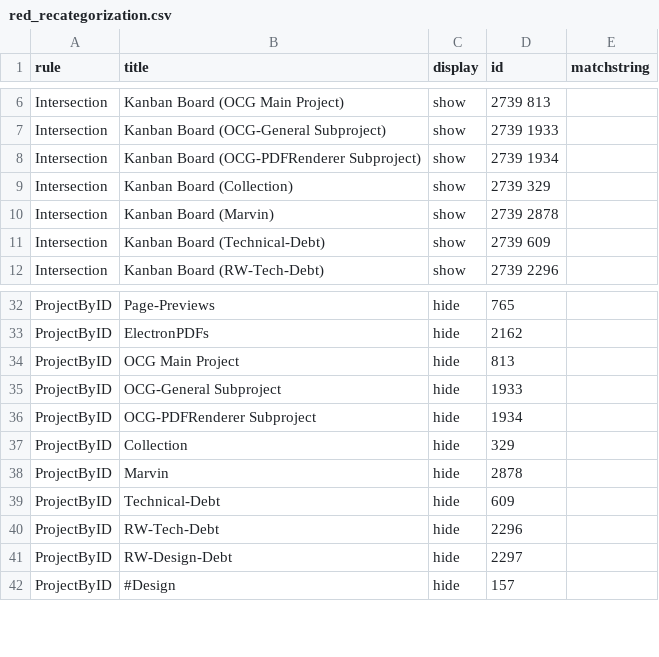
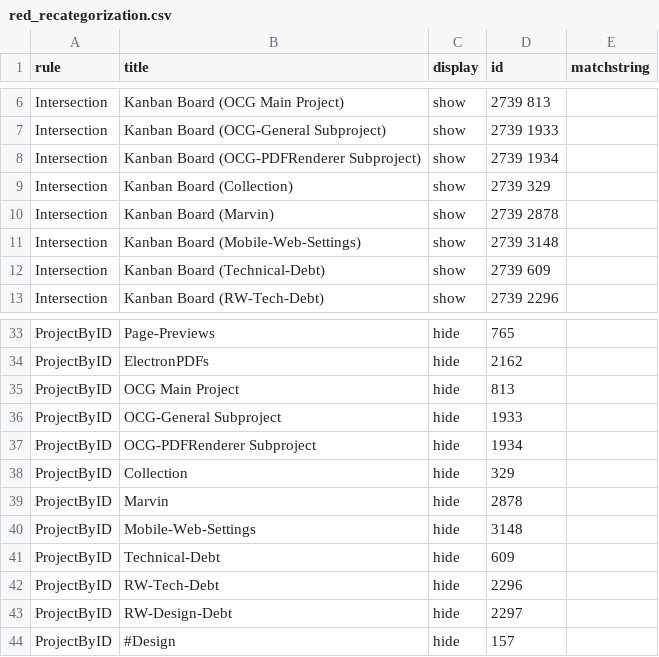
Before and after one commit to wikimedia/phlogiston, a CSV file: red_recategorization.csv, drawn as a sheet; only a part is shown, gaps mark what is left out; the diff names each change by its address in the sheet, - before the commit and + after, or states it on an @@ line.

Commit message:
Update red_recategorization.csv

```diff
--- a/red_recategorization.csv
+++ b/red_recategorization.csv
+row 11: Intersection | Kanban Board (Mobile-Web-Settings) | show | 2739 3148
+row 40: ProjectByID | Mobile-Web-Settings | hide | 3148
```
